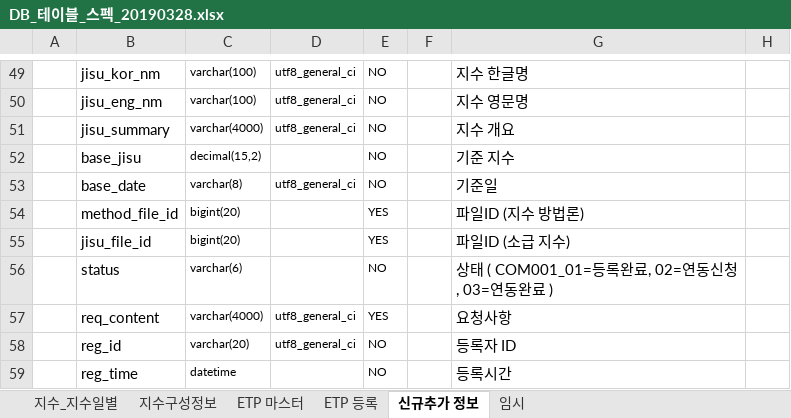
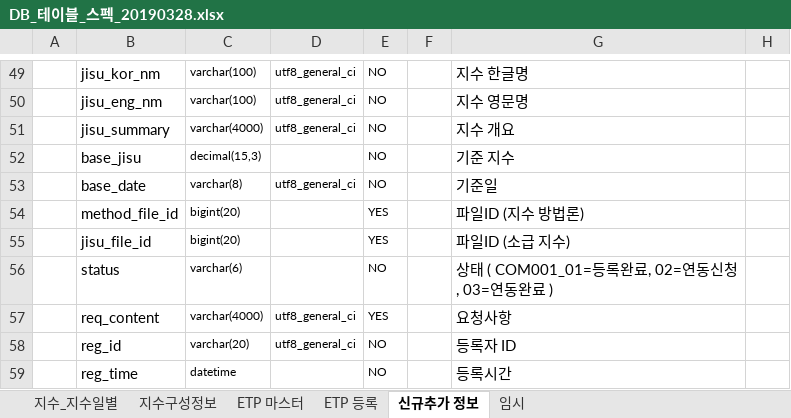
Before and after one commit to daeguk/kc_etp, an Excel workbook: etc/DB_테이블_스펙_20190328.xlsx, sheet 신규추가 정보, drawn as a sheet; only a part is shown, gaps mark what is left out; values as stored, in another font and other column widths than the file's, no borders; charts and pictures not drawn; the diff names each change by its address in the sheet, - before the commit and + after, or states it on an @@ line.

```diff
--- a/etc/DB_테이블_스펙_20190328.xlsx (sheet 신규추가 정보)
+++ b/etc/DB_테이블_스펙_20190328.xlsx (sheet 신규추가 정보)
-C52: decimal(15,2)
+C52: decimal(15,3)
```
Also changed, not shown: 1 other file.
